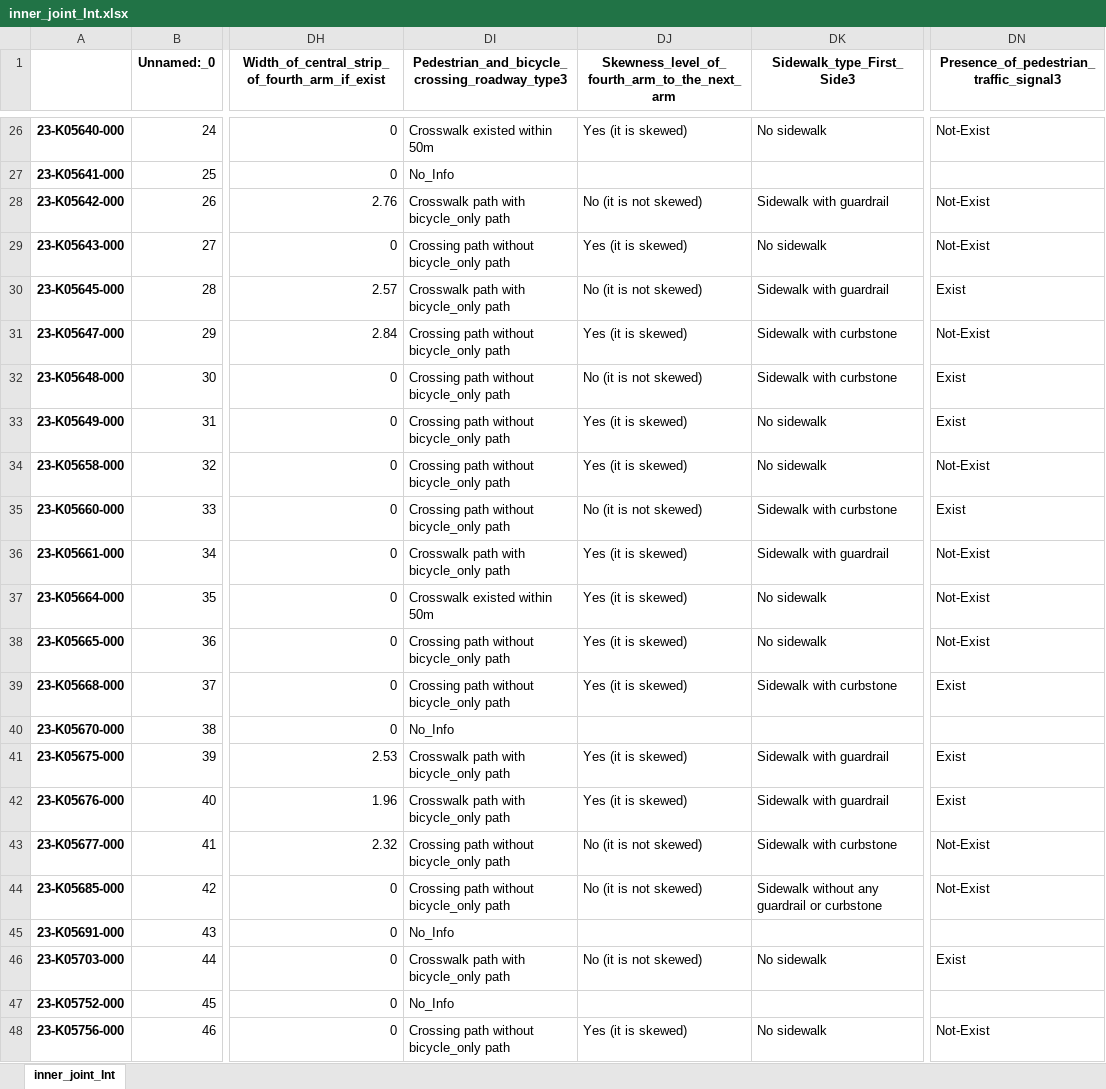
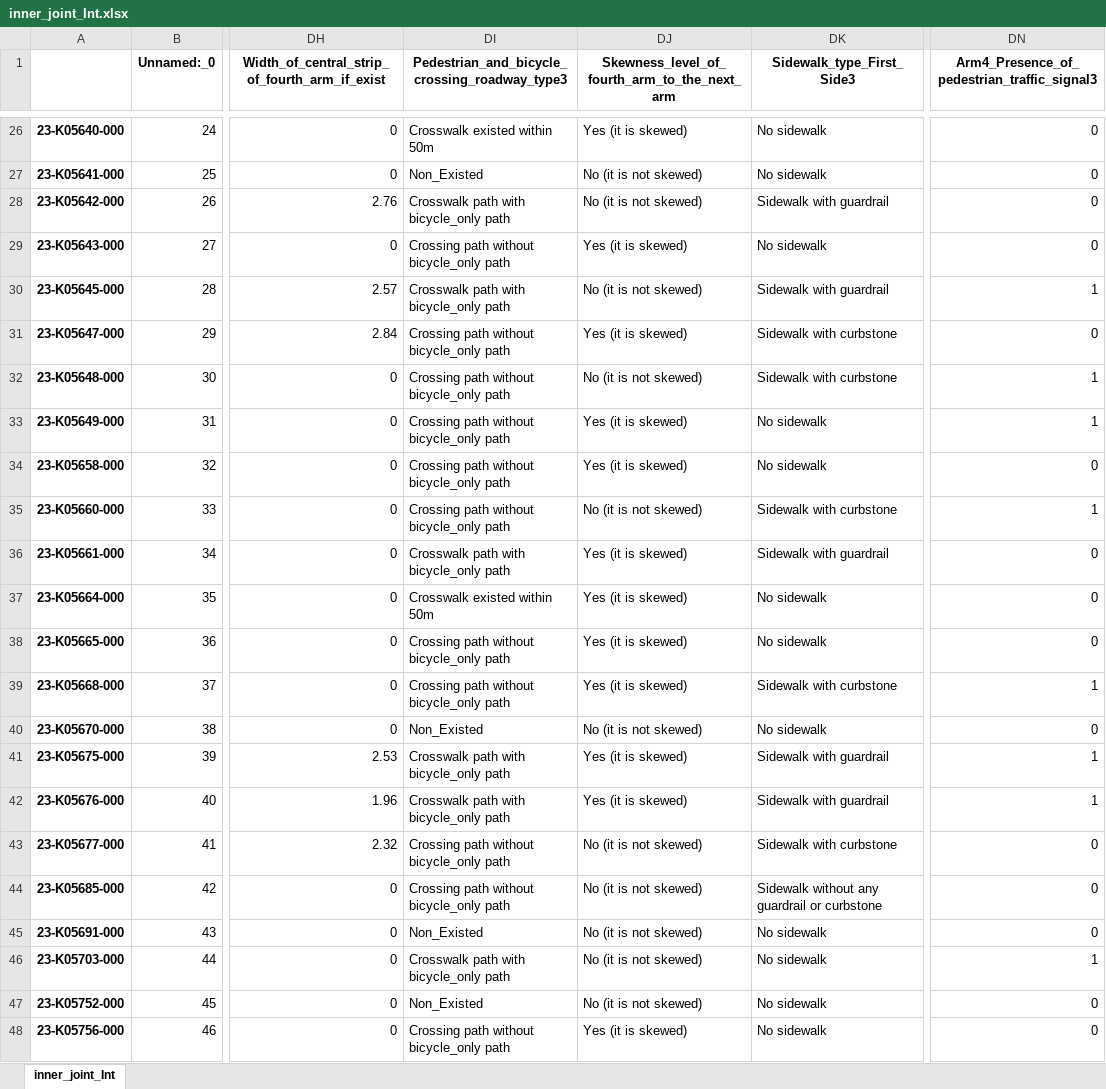
Before and after one commit to Ghasak/Toyota_project_Data_Wrangling, an Excel workbook: 2_Toyota_Survey_Cleaning/Toyota_Survey_Sheetfiles/3_Results_Creating_dummies_cont/inner_joint_Int.xlsx, sheet inner_joint_Int, drawn as a sheet; only a part is shown, gaps mark what is left out; values as stored, in another font and other column widths than the file's, no borders; the diff covers the shown part only; the diff names each change by its address in the sheet, - before the commit and + after, or states it on an @@ line.

```diff
--- a/2_Toyota_Survey_Cleaning/Toyota_Survey_Sheetfiles/3_Results_Creating_dummies_cont/inner_joint_Int.xlsx (sheet inner_joint_Int)
+++ b/2_Toyota_Survey_Cleaning/Toyota_Survey_Sheetfiles/3_Results_Creating_dummies_cont/inner_joint_Int.xlsx (sheet inner_joint_Int)
-DN1: Presence_of_pedestrian_traffic_signal3
+DN1: Arm4_Presence_of_pedestrian_traffic_signal3
-DN26: Not-Exist
+DN26: 0
-DI27: No_Info
+DI27: Non_Existed
-DJ27: (empty)
+DJ27: No (it is not skewed)
-DK27 (Sidewalk_type_First_Side3): (empty)
+DK27 (Sidewalk_type_First_Side3): No sidewalk
-DN27: (empty)
+DN27: 0
-DN28:DN29: Not-Exist
+DN28:DN29: 0
-DN30: Exist
+DN30: 1
-DN31: Not-Exist
+DN31: 0
-DN32:DN33: Exist
+DN32:DN33: 1
-DN34: Not-Exist
+DN34: 0
-DN35: Exist
+DN35: 1
-DN36:DN38: Not-Exist
+DN36:DN38: 0
-DN39: Exist
+DN39: 1
-DI40: No_Info
+DI40: Non_Existed
-DJ40: (empty)
+DJ40: No (it is not skewed)
-DK40 (Sidewalk_type_First_Side3): (empty)
+DK40 (Sidewalk_type_First_Side3): No sidewalk
-DN40: (empty)
+DN40: 0
-DN41:DN42: Exist
+DN41:DN42: 1
-DN43:DN44: Not-Exist
+DN43:DN44: 0
-DI45: No_Info
+DI45: Non_Existed
-DJ45: (empty)
+DJ45: No (it is not skewed)
-DK45 (Sidewalk_type_First_Side3): (empty)
+DK45 (Sidewalk_type_First_Side3): No sidewalk
-DN45: (empty)
+DN45: 0
-DN46: Exist
+DN46: 1
-DI47: No_Info
+DI47: Non_Existed
-DJ47: (empty)
+DJ47: No (it is not skewed)
-DK47 (Sidewalk_type_First_Side3): (empty)
+DK47 (Sidewalk_type_First_Side3): No sidewalk
-DN47: (empty)
+DN47: 0
-DN48: Not-Exist
+DN48: 0
```
Also changed, not shown: 862 edited cells elsewhere in this sheet, 2_Toyota_Survey_Cleaning/Toyota_Survey_Sheetfiles/3_Results_Creating_dummies_cont/Final_DataSet.xlsx, 2 other files.
